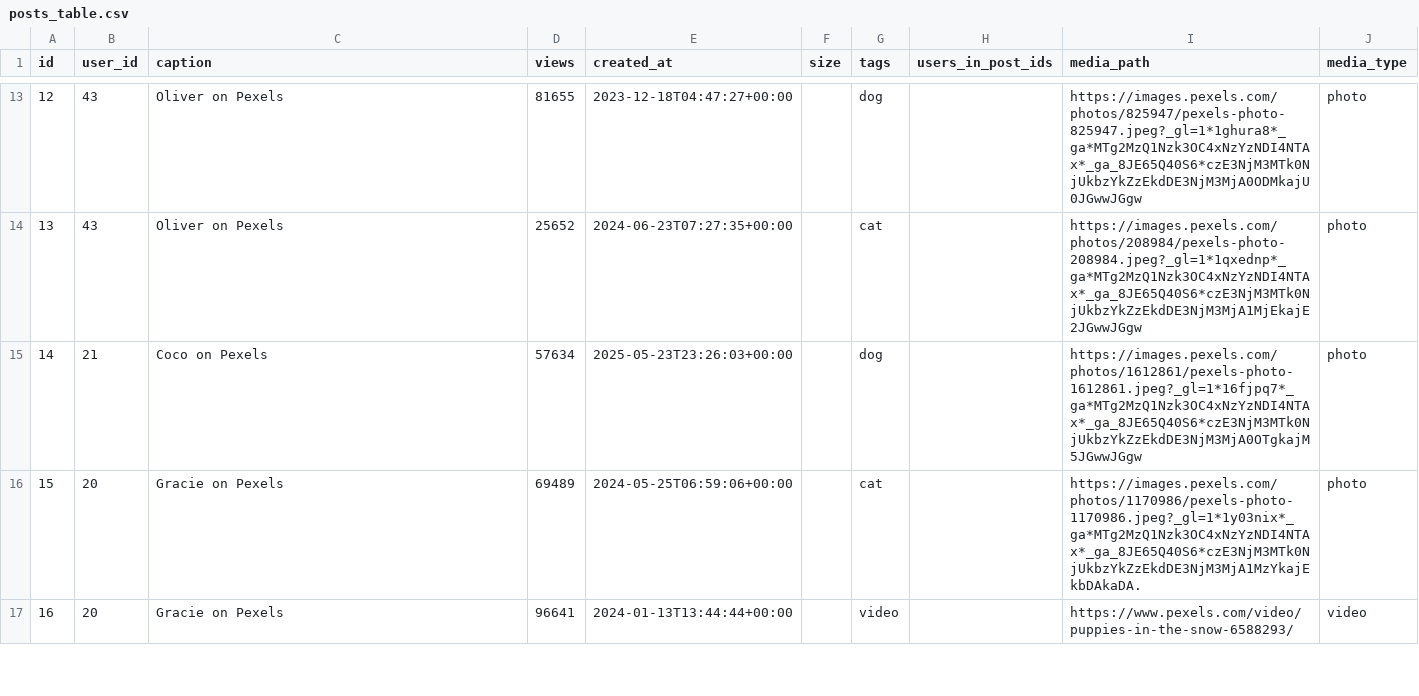
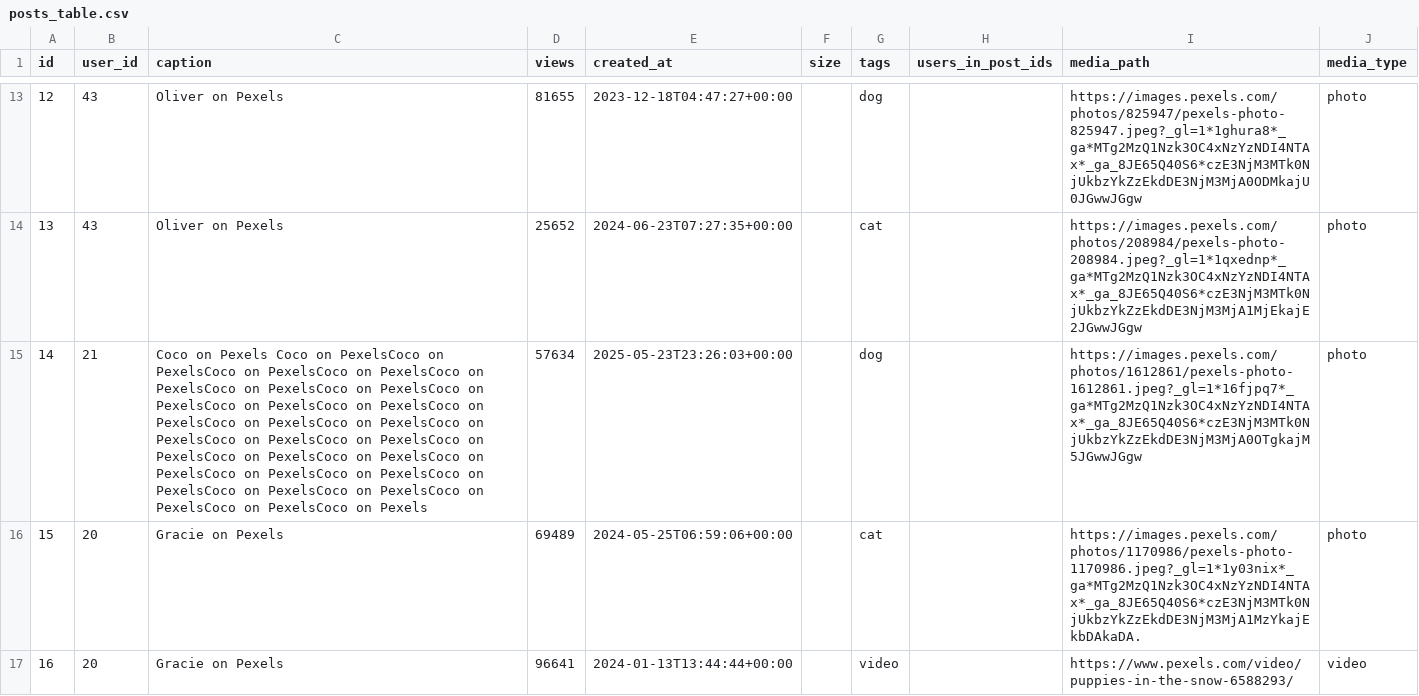
Before and after one commit to ConnorKnoetze/Pet_Social_Media, a CSV file: pets/adapters/data/posts_table.csv, drawn as a sheet; only a part is shown, gaps mark what is left out; the diff covers the shown part only; the diff names each change by its address in the sheet, - before the commit and + after, or states it on an @@ line.

Commit message:
feat(feed_page) Added caption trimming and see more button

```diff
--- a/pets/adapters/data/posts_table.csv
+++ b/pets/adapters/data/posts_table.csv
-C15 (caption): …on Pexels
+C15 (caption): …on Pexels Coco on PexelsCoco on PexelsCoco on PexelsCoco on PexelsCoco on PexelsCoco on PexelsCoco on PexelsCoco on PexelsCoco on PexelsCoco on PexelsCoco on PexelsCoco on PexelsCoco on PexelsCoco on PexelsCoco on PexelsCoco on PexelsCoco on PexelsCoco on PexelsCoco on PexelsCoco on PexelsCoco on PexelsCoco on PexelsCoco on PexelsCoco on PexelsCoco on PexelsCoco on PexelsCoco on PexelsCoco on Pexels
```
Also changed, not shown: 1 edited cell elsewhere in this file, 4 other files.
